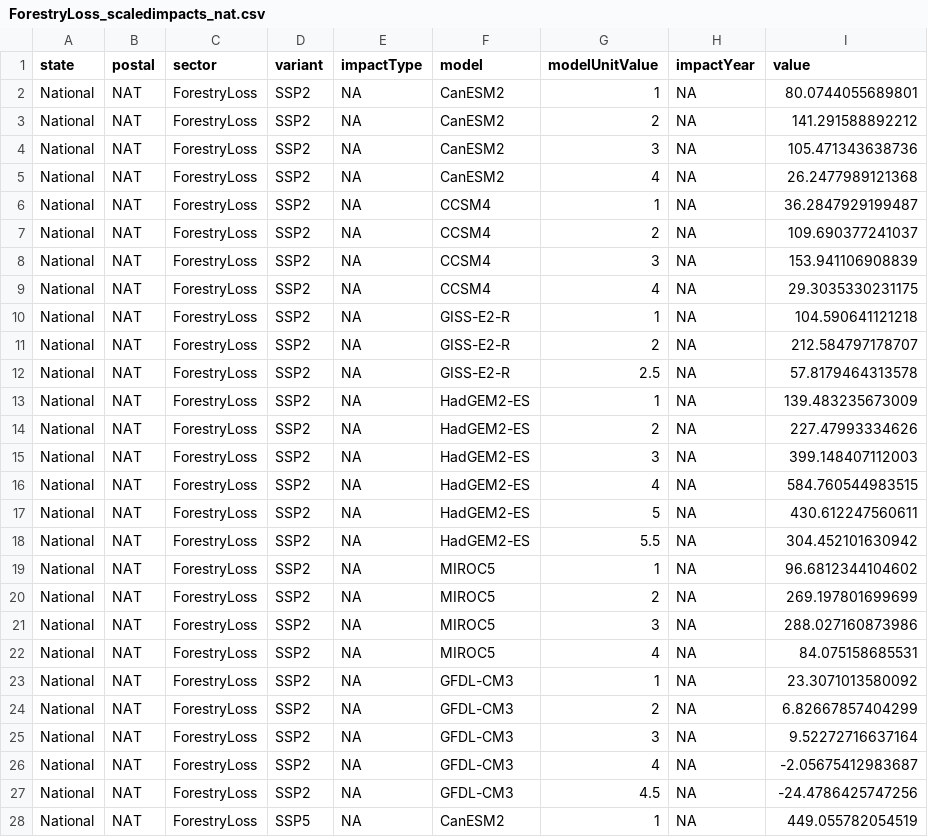
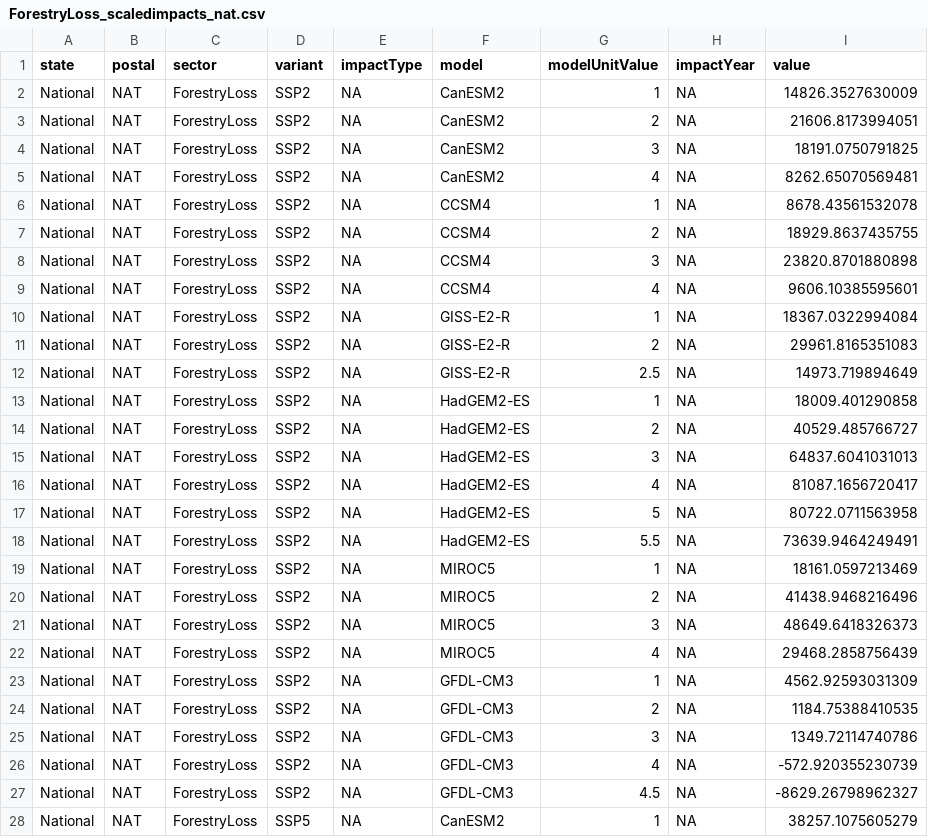
Before and after one commit to USEPA/FrEDI_Data, a CSV file: inst/extdata/fredi/national/gcm/ForestryLoss_scaledimpacts_nat.csv, drawn as a sheet; only a part is shown; the diff covers the shown part only.

```diff
--- a/inst/extdata/fredi/national/gcm/ForestryLoss_scaledimpacts_nat.csv
+++ b/inst/extdata/fredi/national/gcm/ForestryLoss_scaledimpacts_nat.csv
@@ -1,28 +1,28 @@
 "state","postal","sector","variant","impactType","model","modelUnitValue","impactYear","value"
-"National","NAT","ForestryLoss","SSP2",NA,"CanESM2",1,NA,80.0744055689801
-"National","NAT","ForestryLoss","SSP2",NA,"CanESM2",2,NA,141.291588892212
-"National","NAT","ForestryLoss","SSP2",NA,"CanESM2",3,NA,105.471343638736
-"National","NAT","ForestryLoss","SSP2",NA,"CanESM2",4,NA,26.2477989121368
-"National","NAT","ForestryLoss","SSP2",NA,"CCSM4",1,NA,36.2847929199487
-"National","NAT","ForestryLoss","SSP2",NA,"CCSM4",2,NA,109.690377241037
-"National","NAT","ForestryLoss","SSP2",NA,"CCSM4",3,NA,153.941106908839
-"National","NAT","ForestryLoss","SSP2",NA,"CCSM4",4,NA,29.3035330231175
-"National","NAT","ForestryLoss","SSP2",NA,"GISS-E2-R",1,NA,104.590641121218
-"National","NAT","ForestryLoss","SSP2",NA,"GISS-E2-R",2,NA,212.584797178707
-"National","NAT","ForestryLoss","SSP2",NA,"GISS-E2-R",2.5,NA,57.8179464313578
-"National","NAT","ForestryLoss","SSP2",NA,"HadGEM2-ES",1,NA,139.483235673009
-"National","NAT","ForestryLoss","SSP2",NA,"HadGEM2-ES",2,NA,227.47993334626
-"National","NAT","ForestryLoss","SSP2",NA,"HadGEM2-ES",3,NA,399.148407112003
-"National","NAT","ForestryLoss","SSP2",NA,"HadGEM2-ES",4,NA,584.760544983515
-"National","NAT","ForestryLoss","SSP2",NA,"HadGEM2-ES",5,NA,430.612247560611
-"National","NAT","ForestryLoss","SSP2",NA,"HadGEM2-ES",5.5,NA,304.452101630942
-"National","NAT","ForestryLoss","SSP2",NA,"MIROC5",1,NA,96.6812344104602
-"National","NAT","ForestryLoss","SSP2",NA,"MIROC5",2,NA,269.197801699699
-"National","NAT","ForestryLoss","SSP2",NA,"MIROC5",3,NA,288.027160873986
-"National","NAT","ForestryLoss","SSP2",NA,"MIROC5",4,NA,84.075158685531
-"National","NAT","ForestryLoss","SSP2",NA,"GFDL-CM3",1,NA,23.3071013580092
-"National","NAT","ForestryLoss","SSP2",NA,"GFDL-CM3",2,NA,6.82667857404299
-"National","NAT","ForestryLoss","SSP2",NA,"GFDL-CM3",3,NA,9.52272716637164
-"National","NAT","ForestryLoss","SSP2",NA,"GFDL-CM3",4,NA,-2.05675412983687
-"National","NAT","ForestryLoss","SSP2",NA,"GFDL-CM3",4.5,NA,-24.4786425747256
-"National","NAT","ForestryLoss","SSP5",NA,"CanESM2",1,NA,449.055782054519
+"National","NAT","ForestryLoss","SSP2",NA,"CanESM2",1,NA,14826.3527630009
+"National","NAT","ForestryLoss","SSP2",NA,"CanESM2",2,NA,21606.8173994051
+"National","NAT","ForestryLoss","SSP2",NA,"CanESM2",3,NA,18191.0750791825
+"National","NAT","ForestryLoss","SSP2",NA,"CanESM2",4,NA,8262.65070569481
+"National","NAT","ForestryLoss","SSP2",NA,"CCSM4",1,NA,8678.43561532078
+"National","NAT","ForestryLoss","SSP2",NA,"CCSM4",2,NA,18929.8637435755
+"National","NAT","ForestryLoss","SSP2",NA,"CCSM4",3,NA,23820.8701880898
+"National","NAT","ForestryLoss","SSP2",NA,"CCSM4",4,NA,9606.10385595601
+"National","NAT","ForestryLoss","SSP2",NA,"GISS-E2-R",1,NA,18367.0322994084
+"National","NAT","ForestryLoss","SSP2",NA,"GISS-E2-R",2,NA,29961.8165351083
+"National","NAT","ForestryLoss","SSP2",NA,"GISS-E2-R",2.5,NA,14973.719894649
+"National","NAT","ForestryLoss","SSP2",NA,"HadGEM2-ES",1,NA,18009.401290858
+"National","NAT","ForestryLoss","SSP2",NA,"HadGEM2-ES",2,NA,40529.485766727
+"National","NAT","ForestryLoss","SSP2",NA,"HadGEM2-ES",3,NA,64837.6041031013
+"National","NAT","ForestryLoss","SSP2",NA,"HadGEM2-ES",4,NA,81087.1656720417
+"National","NAT","ForestryLoss","SSP2",NA,"HadGEM2-ES",5,NA,80722.0711563958
+"National","NAT","ForestryLoss","SSP2",NA,"HadGEM2-ES",5.5,NA,73639.9464249491
+"National","NAT","ForestryLoss","SSP2",NA,"MIROC5",1,NA,18161.0597213469
+"National","NAT","ForestryLoss","SSP2",NA,"MIROC5",2,NA,41438.9468216496
+"National","NAT","ForestryLoss","SSP2",NA,"MIROC5",3,NA,48649.6418326373
+"National","NAT","ForestryLoss","SSP2",NA,"MIROC5",4,NA,29468.2858756439
+"National","NAT","ForestryLoss","SSP2",NA,"GFDL-CM3",1,NA,4562.92593031309
+"National","NAT","ForestryLoss","SSP2",NA,"GFDL-CM3",2,NA,1184.75388410535
+"National","NAT","ForestryLoss","SSP2",NA,"GFDL-CM3",3,NA,1349.72114740786
+"National","NAT","ForestryLoss","SSP2",NA,"GFDL-CM3",4,NA,-572.920355230739
+"National","NAT","ForestryLoss","SSP2",NA,"GFDL-CM3",4.5,NA,-8629.26798962327
+"National","NAT","ForestryLoss","SSP5",NA,"CanESM2",1,NA,38257.1075605279
```
Also changed, not shown: 25 edited cells elsewhere in this file, inst/extdata/fredi/gcm/ForestryLoss_scaledimpacts.csv.
